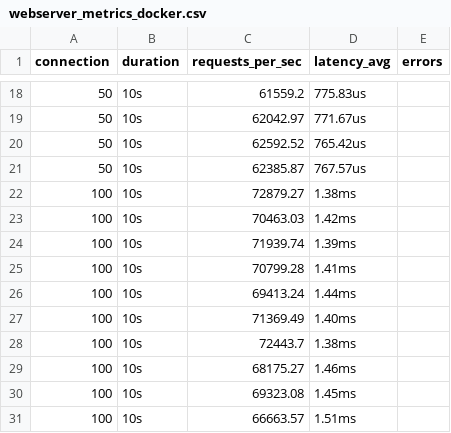
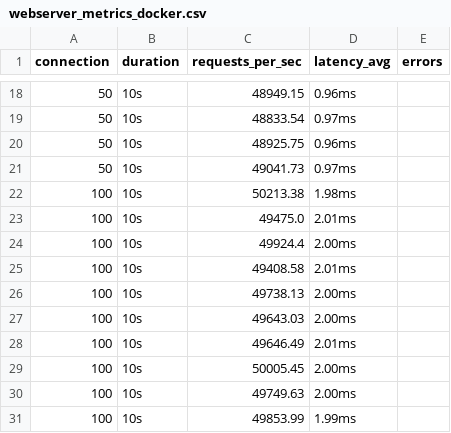
Before and after one commit to philimon-reset/Nanos-Eval, a CSV file: Network-Based/Go/metrics/webserver/webserver_metrics_docker.csv, drawn as a sheet; only a part is shown, gaps mark what is left out; the diff covers the shown part only.

```diff
--- a/Network-Based/Go/metrics/webserver/webserver_metrics_docker.csv
+++ b/Network-Based/Go/metrics/webserver/webserver_metrics_docker.csv
@@ -18,14 +18,14 @@ connection,duration,requests_per_sec,latency_avg,errors
-50,10s,61559.2,775.83us,
-50,10s,62042.97,771.67us,
-50,10s,62592.52,765.42us,
-50,10s,62385.87,767.57us,
-100,10s,72879.27,1.38ms,
-100,10s,70463.03,1.42ms,
-100,10s,71939.74,1.39ms,
-100,10s,70799.28,1.41ms,
-100,10s,69413.24,1.44ms,
-100,10s,71369.49,1.40ms,
-100,10s,72443.7,1.38ms,
-100,10s,68175.27,1.46ms,
-100,10s,69323.08,1.45ms,
-100,10s,66663.57,1.51ms,
+50,10s,48949.15,0.96ms,
+50,10s,48833.54,0.97ms,
+50,10s,48925.75,0.96ms,
+50,10s,49041.73,0.97ms,
+100,10s,50213.38,1.98ms,
+100,10s,49475.0,2.01ms,
+100,10s,49924.4,2.00ms,
+100,10s,49408.58,2.01ms,
+100,10s,49738.13,2.00ms,
+100,10s,49643.03,2.00ms,
+100,10s,49646.49,2.01ms,
+100,10s,50005.45,2.00ms,
+100,10s,49749.63,2.00ms,
+100,10s,49853.99,1.99ms,
```
Also changed, not shown: 32 edited cells elsewhere in this file, Network-Based/Go/metrics/docker_usage_log.csv, Network-Based/Go/metrics/nanos_usage_log.csv, 18 other files.
